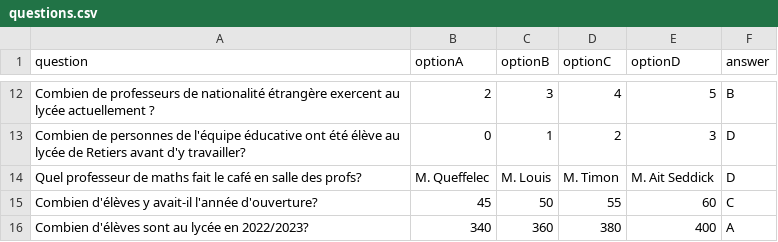
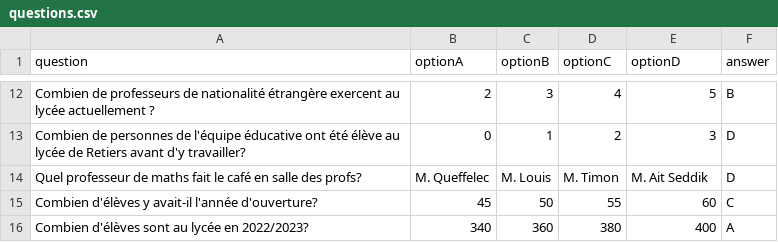
Before and after one commit to adamb35/quiz_30_ans, a CSV file: questions.csv, drawn as a sheet; only a part is shown, gaps mark what is left out.

Commit message:
Update questions.csv

```diff
--- a/questions.csv
+++ b/questions.csv
@@ -13,3 +13,3 @@ Combien de professeurs de nationalité étrangère exercent au lycée actuelleme
 Combien de personnes de l'équipe éducative ont été élève au lycée de Retiers avant d'y travailler? ,0,1,2,3,D
-Quel professeur de maths fait le café en salle des profs?,M. Queffelec,M. Louis,M. Timon,M. Ait Seddick,D
+Quel professeur de maths fait le café en salle des profs?,M. Queffelec,M. Louis,M. Timon,M. Ait Seddik,D
 Combien d'élèves y avait-il l'année d'ouverture?,45,50,55,60,C
```
